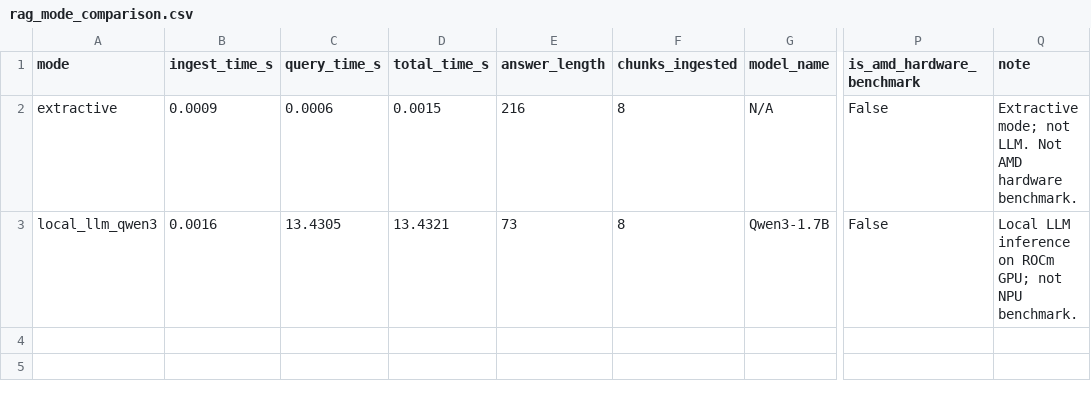
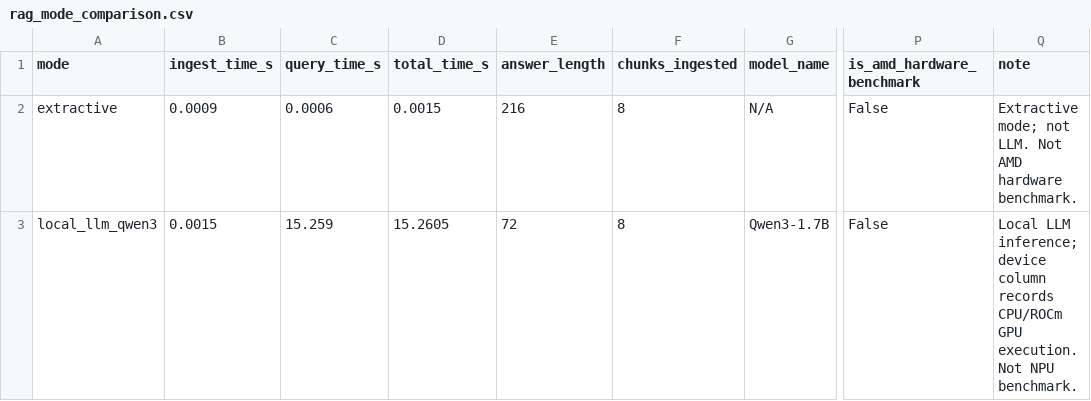
Before and after one commit to wishfine/localdoc-agent-amd-ai, a CSV file: results/rag_mode_comparison.csv, drawn as a sheet; only a part is shown, gaps mark what is left out; the diff names each change by its address in the sheet, - before the commit and + after, or states it on an @@ line.

```diff
--- a/results/rag_mode_comparison.csv
+++ b/results/rag_mode_comparison.csv
-B3 (ingest_time_s): 0.0016
+B3 (ingest_time_s): 0.0015
-C3 (query_time_s): 13.4305
+C3 (query_time_s): 15.259
-D3 (total_time_s): 13.4321
+D3 (total_time_s): 15.2605
-E3 (answer_length): 73
+E3 (answer_length): 72
-Q3 (note): Local LLM inference on ROCm GPU; not NPU benchmark.
+Q3 (note): Local LLM inference; device column records CPU/ROCm GPU execution. Not NPU benchmark.
```
Also changed, not shown: results/latency_results.csv, results/power_trace.csv, 32 other files.
